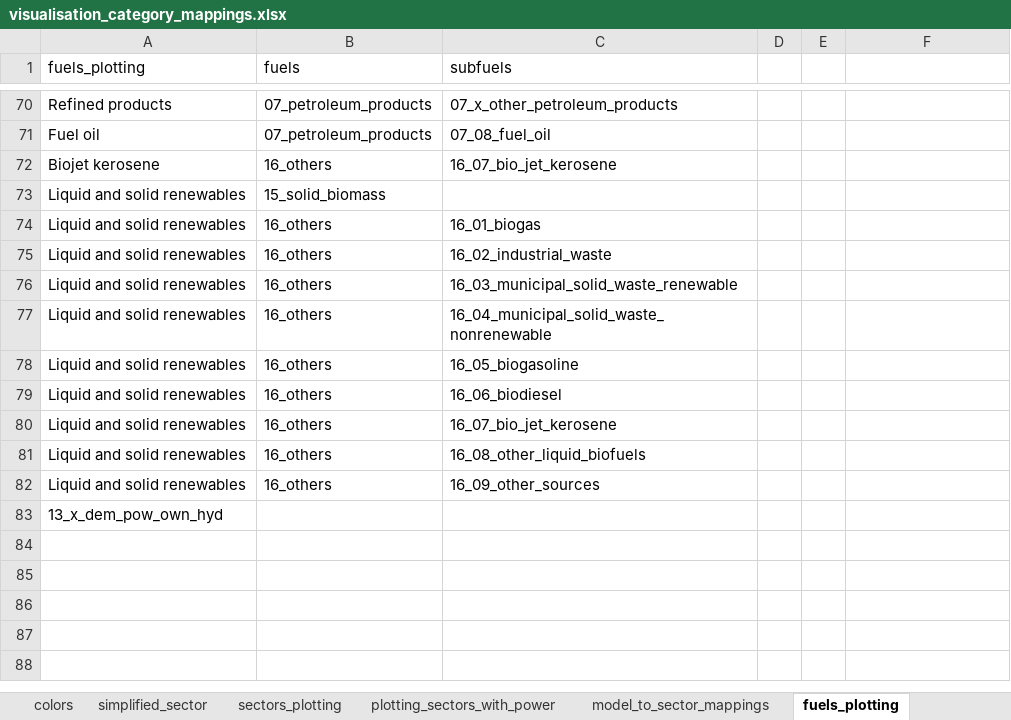
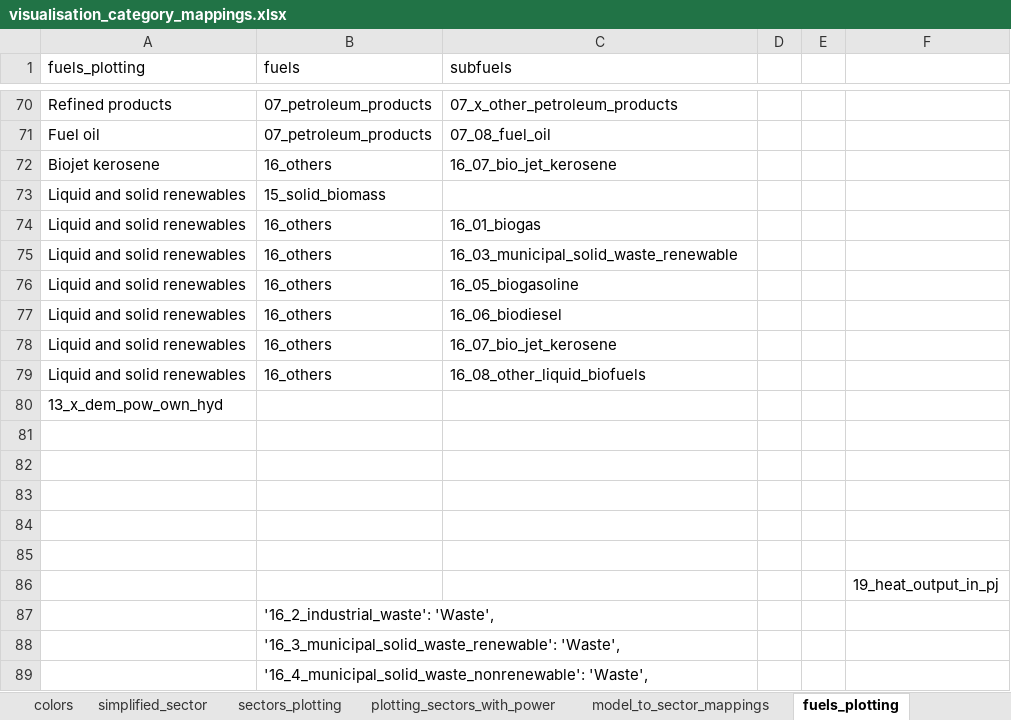
Before and after one commit to asia-pacific-energy-research-centre/9th_edition_visualisation, an Excel workbook: config/visualisation_category_mappings.xlsx, sheet fuels_plotting, drawn as a sheet; only a part is shown, gaps mark what is left out; values as stored, in another font and other column widths than the file's, no borders; charts and pictures not drawn; removed rows and columns are numbered as before the commit, all else as after; the diff names each change by its address in the sheet, - before the commit and + after, or states it on an @@ line.

```diff
--- a/config/visualisation_category_mappings.xlsx (sheet fuels_plotting)
+++ b/config/visualisation_category_mappings.xlsx (sheet fuels_plotting)
-row 75: Liquid and solid renewables | 16_others | 16_02_industrial_waste
-row 77: Liquid and solid renewables | 16_others | 16_04_municipal_solid_waste_nonrenewable
-row 82: Liquid and solid renewables | 16_others | 16_09_other_sources
+row 81: (empty)
+row 82: (empty)
+row 83: (empty)
+row 84: (empty)
+row 85: (empty)
+row 86:  |  |  |  |  | 19_heat_output_in_pj
+row 87:  | '16_2_industrial_waste': 'Waste',
+row 88:  | '16_3_municipal_solid_waste_renewable': 'Waste',
+row 89:  | '16_4_municipal_solid_waste_nonrenewable': 'Waste',
```
Also changed, not shown: charts or pictures, 3 other files.
